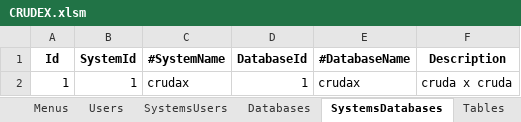
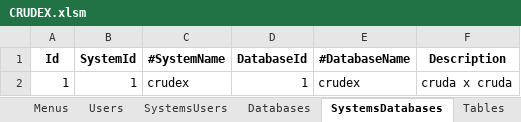
Before and after one commit to joaolabrego/CRUDEX, an Excel workbook: CRUDEX/Assets/CRUDEX.xlsm, sheet SystemsDatabases, drawn as a sheet; values as stored, in another font and other column widths than the file's, no borders; the diff names each change by its address in the sheet, - before the commit and + after, or states it on an @@ line.

```diff
--- a/CRUDEX/Assets/CRUDEX.xlsm (sheet SystemsDatabases)
+++ b/CRUDEX/Assets/CRUDEX.xlsm (sheet SystemsDatabases)
-C2 (#SystemName): crudax
+C2 (#SystemName): crudex
-E2 (#DatabaseName): crudax
+E2 (#DatabaseName): crudex
```
Also changed, not shown: sheet Indexes, sheet DatabasesTables, sheet Menus, sheet SystemsUsers, sheet Systems, sheet Databases, 5 other files.
